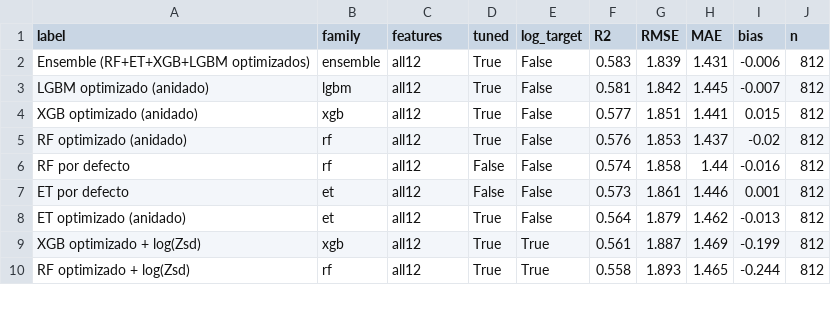
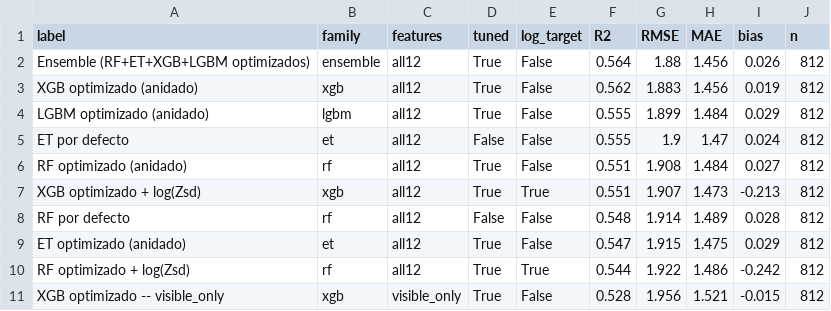
Before and after one commit to Andre031222/harmonized-titicaca-transparency, a CSV file: results/tidy/model_selection.csv, drawn as a sheet; only a part is shown; the diff covers the shown part only.

Commit message:
Rerun model selection, add the data-flow figure and verify the Landsat inversion
Model selection reruns under the HLS dataset: the tuned ensemble reaches
R2 0.564 against 0.548 for the reported Random Forest. The window
sensitivity table was stale and is regenerated; every other output
reproduces byte for byte. p11 now checks the inverted Landsat against the
directly read Collection 2 values and counts the +-1 day pairs. fig10 draws
the data flow from the IMARPE record to each analysis.

```diff
--- a/results/tidy/model_selection.csv
+++ b/results/tidy/model_selection.csv
@@ -1,10 +1,11 @@
 label,family,features,tuned,log_target,R2,RMSE,MAE,bias,n
-Ensemble (RF+ET+XGB+LGBM optimizados),ensemble,all12,True,False,0.583,1.839,1.431,-0.006,812
-LGBM optimizado (anidado),lgbm,all12,True,False,0.581,1.842,1.445,-0.007,812
-XGB optimizado (anidado),xgb,all12,True,False,0.577,1.851,1.441,0.015,812
-RF optimizado (anidado),rf,all12,True,False,0.576,1.853,1.437,-0.02,812
-RF por defecto,rf,all12,False,False,0.574,1.858,1.44,-0.016,812
-ET por defecto,et,all12,False,False,0.573,1.861,1.446,0.001,812
-ET optimizado (anidado),et,all12,True,False,0.564,1.879,1.462,-0.013,812
-XGB optimizado + log(Zsd),xgb,all12,True,True,0.561,1.887,1.469,-0.199,812
-RF optimizado + log(Zsd),rf,all12,True,True,0.558,1.893,1.465,-0.244,812
+Ensemble (RF+ET+XGB+LGBM optimizados),ensemble,all12,True,False,0.564,1.88,1.456,0.026,812
+XGB optimizado (anidado),xgb,all12,True,False,0.562,1.883,1.456,0.019,812
+LGBM optimizado (anidado),lgbm,all12,True,False,0.555,1.899,1.484,0.029,812
+ET por defecto,et,all12,False,False,0.555,1.9,1.47,0.024,812
+RF optimizado (anidado),rf,all12,True,False,0.551,1.908,1.484,0.027,812
+XGB optimizado + log(Zsd),xgb,all12,True,True,0.551,1.907,1.473,-0.213,812
+RF por defecto,rf,all12,False,False,0.548,1.914,1.489,0.028,812
+ET optimizado (anidado),et,all12,True,False,0.547,1.915,1.475,0.029,812
+RF optimizado + log(Zsd),rf,all12,True,True,0.544,1.922,1.486,-0.242,812
+XGB optimizado -- visible_only,xgb,visible_only,True,False,0.528,1.956,1.521,-0.015,812
```
Also changed, not shown: 1 added row, 2 removed rows and 8 edited cells elsewhere in this file, results/tidy/window_sensitivity.csv, 14 other files.
